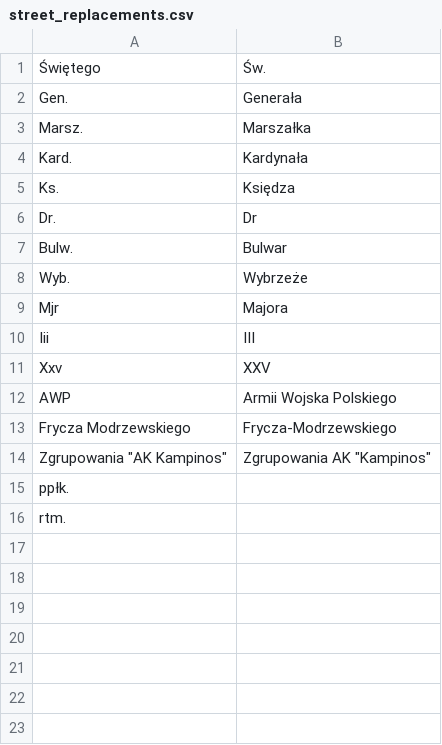
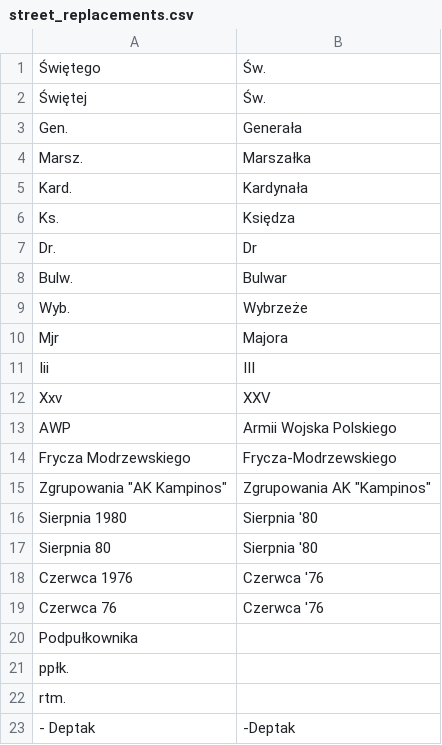
Before and after one commit to michalpazur/obwody-wyborcze, a CSV file: scripts/const/street_replacements.csv, drawn as a sheet.

Commit message:
Add: missing const values

```diff
--- a/scripts/const/street_replacements.csv
+++ b/scripts/const/street_replacements.csv
@@ -1,2 +1,3 @@
 Świętego;Św.
+Świętej;Św.
 Gen.;Generała
@@ -14,3 +15,9 @@ Frycza Modrzewskiego;Frycza-Modrzewskiego
 Zgrupowania "AK Kampinos";Zgrupowania AK "Kampinos"
+Sierpnia 1980;Sierpnia '80
+Sierpnia 80;Sierpnia '80
+Czerwca 1976;Czerwca '76
+Czerwca 76;Czerwca '76
+Podpułkownika;
 ppłk.;
 rtm.;
+ - Deptak;-Deptak
```
Also changed, not shown: scripts/const/names.csv, 1 other file.
